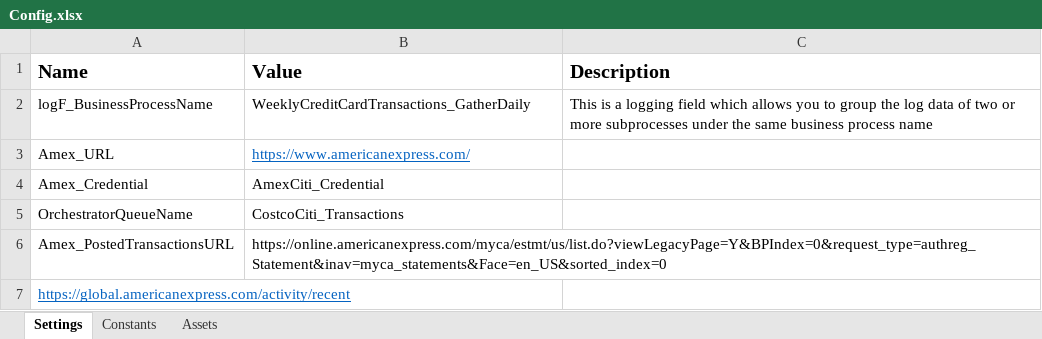
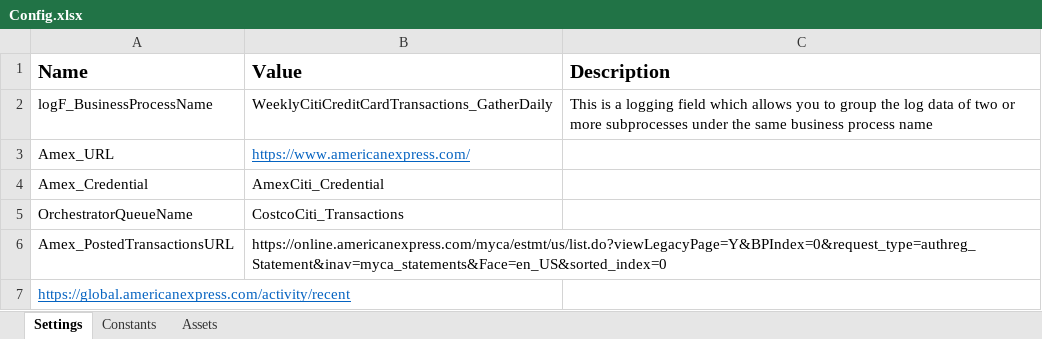
Before and after one commit to svavantsa/UIPATH, an Excel workbook: WeeklyAmexCreditCardTransactions_GatherDaily/Data/Config.xlsx, sheet Settings, drawn as a sheet; values as stored, in another font and other column widths than the file's, no borders; the diff names each change by its address in the sheet, - before the commit and + after, or states it on an @@ line.

```diff
--- a/WeeklyAmexCreditCardTransactions_GatherDaily/Data/Config.xlsx (sheet Settings)
+++ b/WeeklyAmexCreditCardTransactions_GatherDaily/Data/Config.xlsx (sheet Settings)
-B2 (Value): WeeklyCreditCardTransactions_GatherDaily
+B2 (Value): WeeklyCitiCreditCardTransactions_GatherDaily
```
Also changed, not shown: 2 other files.
